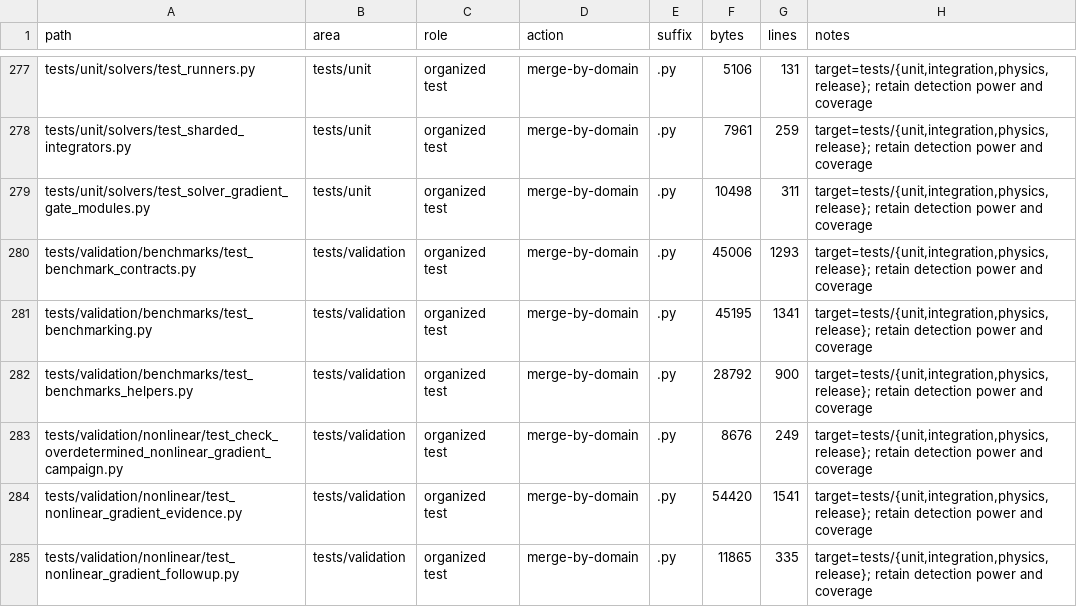
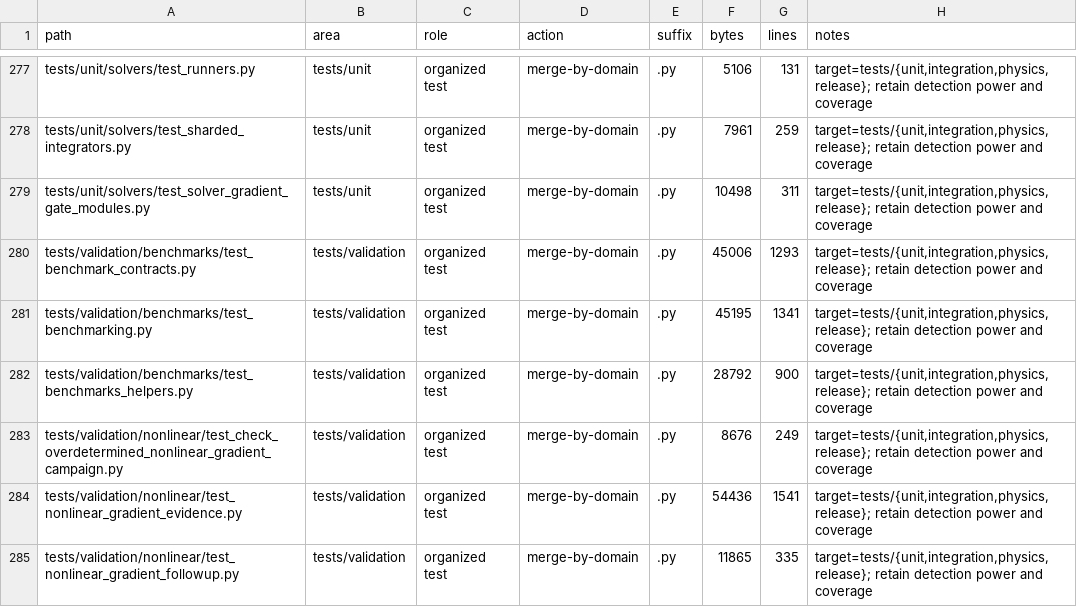
Before and after one commit to uwplasma/SPECTRAX-GK, a CSV file: scripts/gkx_2_code_inventory.csv, drawn as a sheet; only a part is shown, gaps mark what is left out; the diff covers the shown part only.

```diff
--- a/scripts/gkx_2_code_inventory.csv
+++ b/scripts/gkx_2_code_inventory.csv
@@ -283,3 +283,3 @@ tests/validation/benchmarks/test_benchmarks_helpers.py,tests/validation,organize
 tests/validation/nonlinear/test_check_overdetermined_nonlinear_gradient_campaign.py,tests/validation,organized test,merge-by-domain,.py,8676,249,"target=tests/{unit,integration,physics,release}; retain detection power and coverage"
-tests/validation/nonlinear/test_nonlinear_gradient_evidence.py,tests/validation,organized test,merge-by-domain,.py,54420,1541,"target=tests/{unit,integration,physics,release}; retain detection power and coverage"
+tests/validation/nonlinear/test_nonlinear_gradient_evidence.py,tests/validation,organized test,merge-by-domain,.py,54436,1541,"target=tests/{unit,integration,physics,release}; retain detection power and coverage"
 tests/validation/nonlinear/test_nonlinear_gradient_followup.py,tests/validation,organized test,merge-by-domain,.py,11865,335,"target=tests/{unit,integration,physics,release}; retain detection power and coverage"
```
Also changed, not shown: 4 removed rows and 6 edited cells elsewhere in this file, 18 other files.
